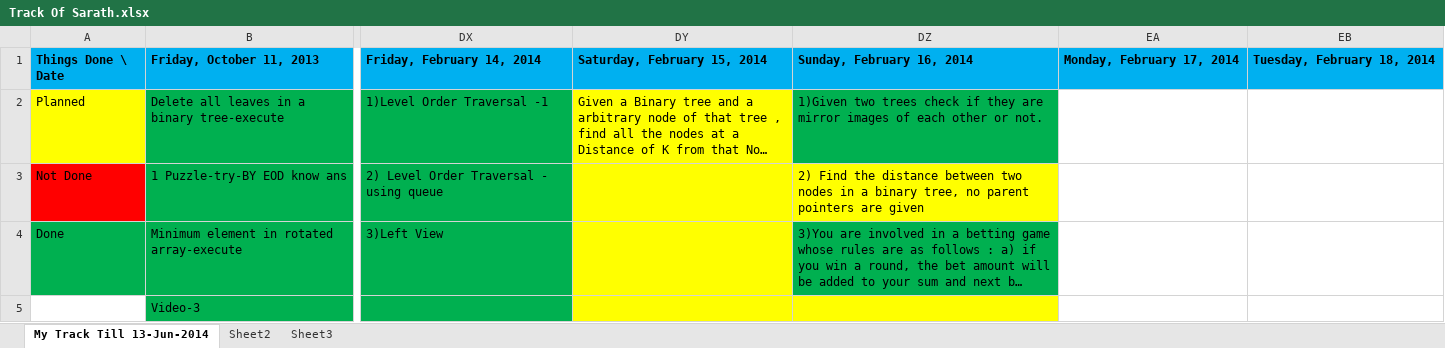
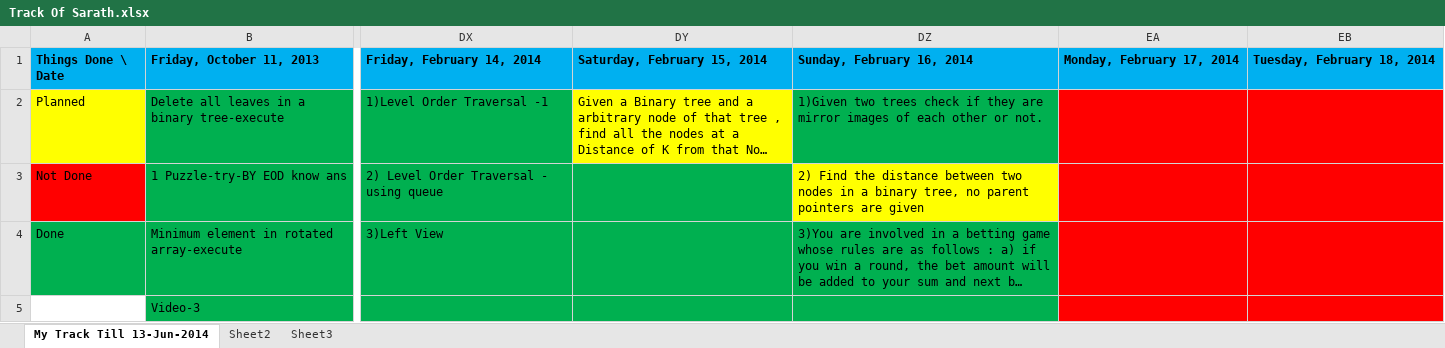
Before and after one commit to eedsva/mytrack, an Excel workbook: Track Of Sarath.xlsx, sheet My Track Till 13-Jun-2014, drawn as a sheet; only a part is shown, gaps mark what is left out; long unchanged cells end in …; values as stored, in another font and other column widths than the file's, no borders; the diff names each change by its address in the sheet, - before the commit and + after, or states it on an @@ line.

Commit message:
Track Of Sarath.xlsx updated

```diff
--- a/Track Of Sarath.xlsx (sheet My Track Till 13-Jun-2014)
+++ b/Track Of Sarath.xlsx (sheet My Track Till 13-Jun-2014)
-EA2:EB5 fill: none
+EA2:EB5 fill: #FF0000
-DY3:DY4 fill: #FFFF00
+DY3:DY4 fill: #00B050
-DY5:DZ5 fill: #FFFF00
+DY5:DZ5 fill: #00B050
```
